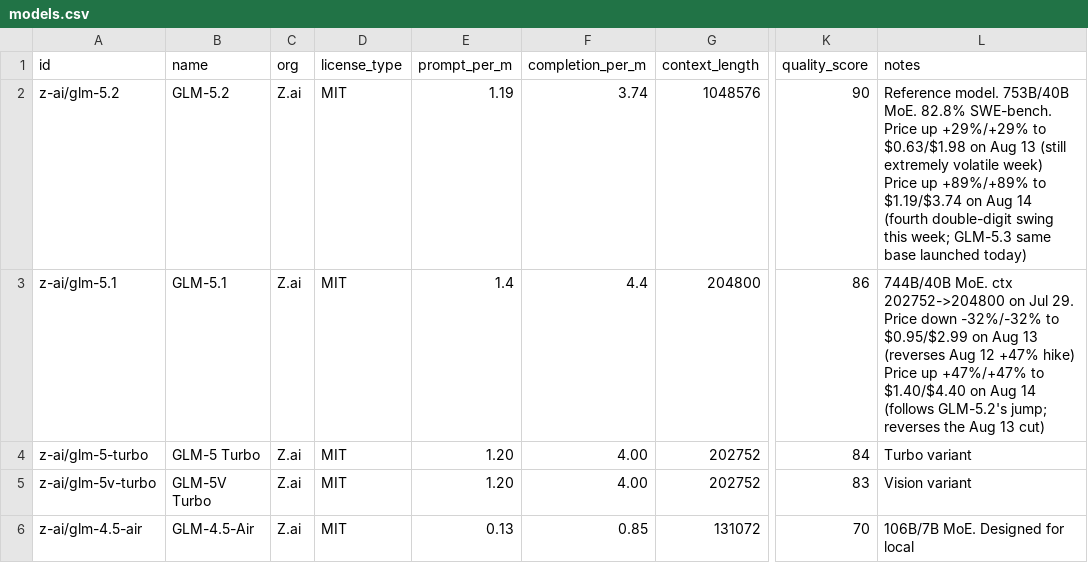
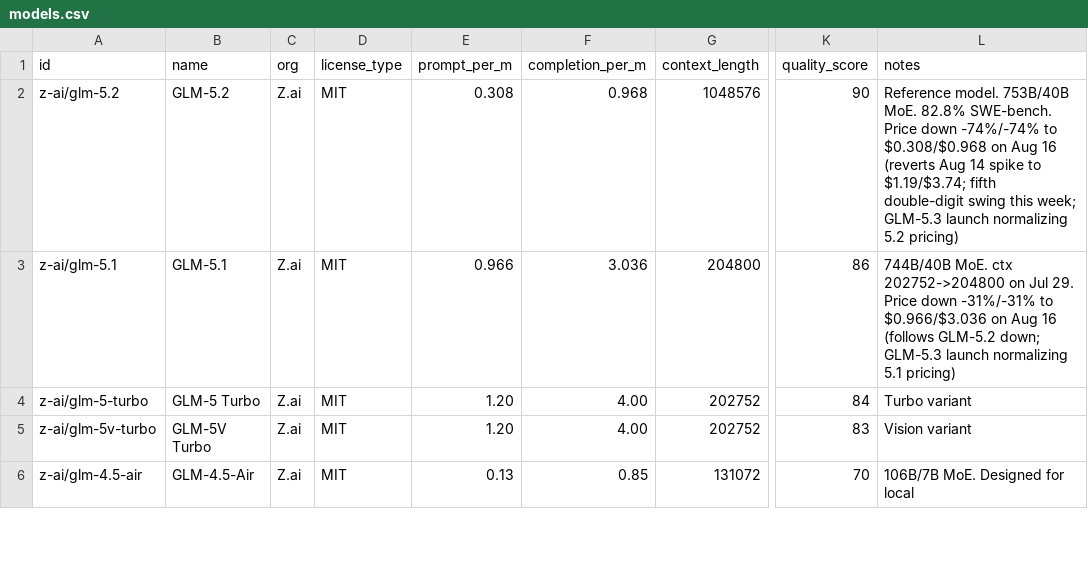
Before and after one commit to startakovsky/llm-model-tracker, a CSV file: models.csv, drawn as a sheet; only a part is shown, gaps mark what is left out; the diff covers the shown part only; the diff names each change by its address in the sheet, - before the commit and + after, or states it on an @@ line.

```diff
--- a/models.csv
+++ b/models.csv
-E2 (prompt_per_m): 1.19
+E2 (prompt_per_m): 0.308
-F2 (completion_per_m): 3.74
+F2 (completion_per_m): 0.968
-L2 (notes): …SWE-bench. Price up +29%/+29% to $0.63/$1.98 on Aug 13 (still extremely volatile week) Price up +89%/+89% to $1.19/$3.74 on Aug 14 (fourth double-digit swing this week; GLM-5.3 same base launched today)
+L2 (notes): …SWE-bench. Price down -74%/-74% to $0.308/$0.968 on Aug 16 (reverts Aug 14 spike to $1.19/$3.74; fifth double-digit swing this week; GLM-5.3 launch normalizing 5.2 pricing)
-E3 (prompt_per_m): 1.4
+E3 (prompt_per_m): 0.966
-F3 (completion_per_m): 4.4
+F3 (completion_per_m): 3.036
-L3 (notes): …Price down -32%/-32% to $0.95/$2.99 on Aug 13 (reverses Aug 12 +47% hike) Price up +47%/+47% to $1.40/$4.40 on Aug 14 (follows GLM-5.2's jump; reverses the Aug 13 cut)
+L3 (notes): …Price down -31%/-31% to $0.966/$3.036 on Aug 16 (follows GLM-5.2 down; GLM-5.3 launch normalizing 5.1 pricing)
```
Also changed, not shown: 23 edited cells elsewhere in this file, 5 other files.
